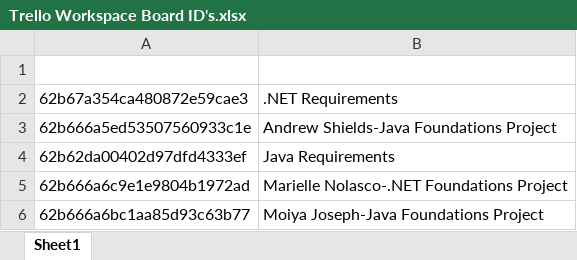
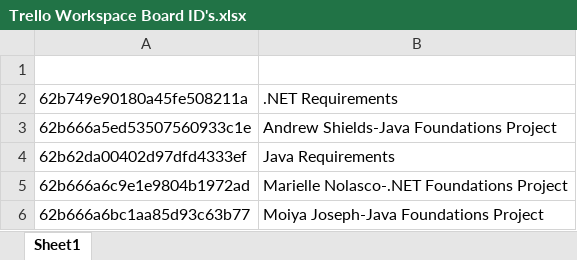
Before and after one commit to Revature-Capstone-1362/construct-trello-boards, an Excel workbook: Trello Workspace Board ID's.xlsx, sheet Sheet1, drawn as a sheet; values as stored, in another font and other column widths than the file's, no borders; the diff names each change by its address in the sheet, - before the commit and + after, or states it on an @@ line.

```diff
--- a/Trello Workspace Board ID's.xlsx (sheet Sheet1)
+++ b/Trello Workspace Board ID's.xlsx (sheet Sheet1)
-A2: 62b67a354ca480872e59cae3
+A2: 62b749e90180a45fe508211a
```
Also changed, not shown: .NET Cohort List ID.xlsx, .NETRequirementsTest.xlsx, 2 other files.
